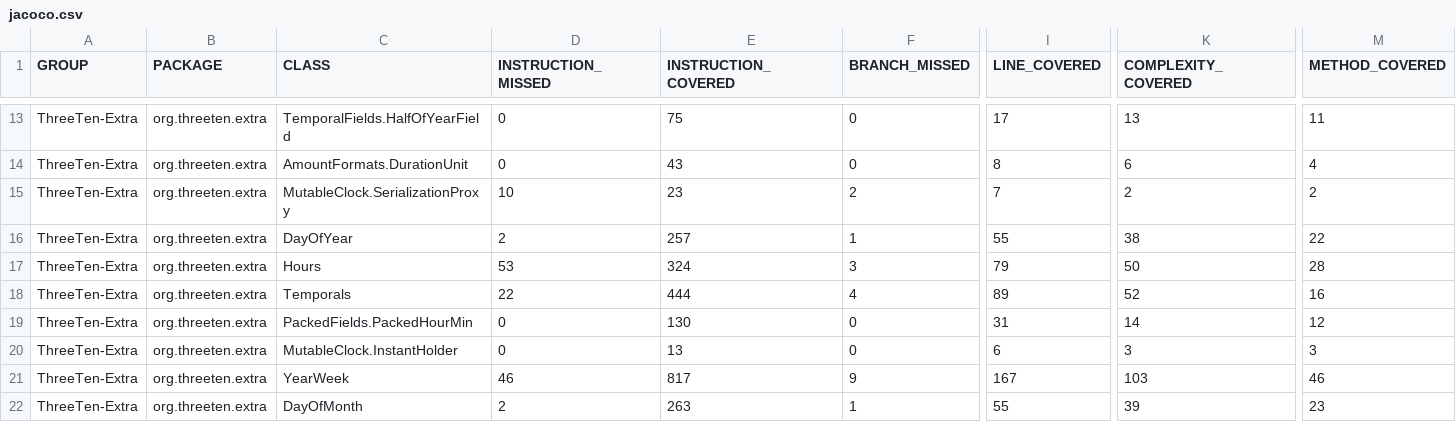
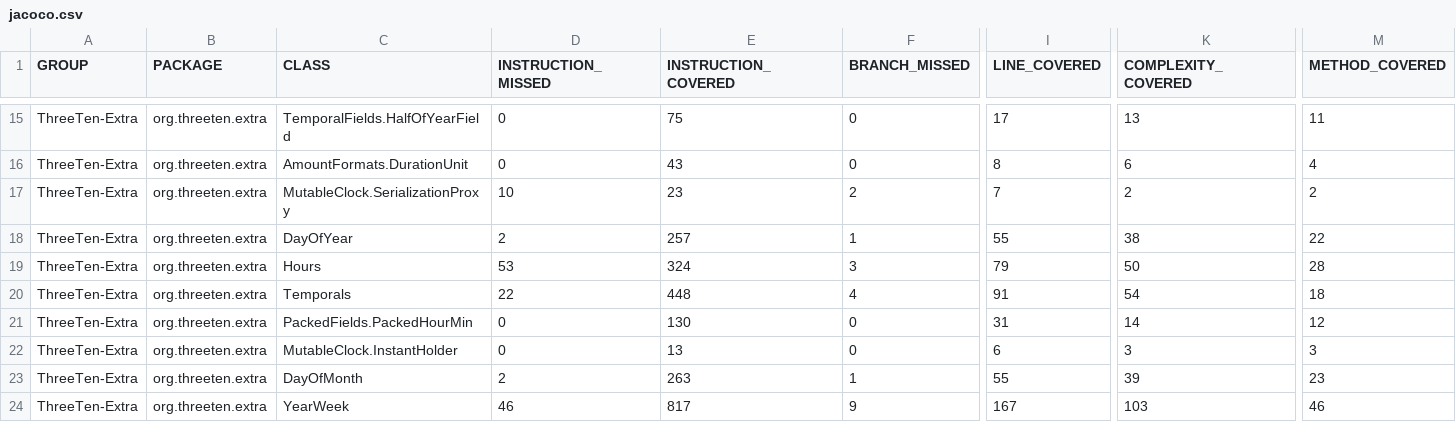
Before and after one commit to ThreeTen/threeten.github.io, a CSV file: threeten-extra/jacoco/jacoco.csv, drawn as a sheet; only a part is shown, gaps mark what is left out; addresses are those after the commit; the diff covers the shown part only; the diff names each change by its address in the sheet, - before the commit and + after, or states it on an @@ line.

Commit message:
Update threeten-extra from CI: 36335384587

```diff
--- a/threeten-extra/jacoco/jacoco.csv
+++ b/threeten-extra/jacoco/jacoco.csv
-E20 (INSTRUCTION_COVERED): 444
+E20 (INSTRUCTION_COVERED): 448
-I20 (LINE_COVERED): 89
+I20 (LINE_COVERED): 91
-K20 (COMPLEXITY_COVERED): 52
+K20 (COMPLEXITY_COVERED): 54
-M20 (METHOD_COVERED): 16
+M20 (METHOD_COVERED): 18
@@ row 22 moved to row 23: ThreeTen-Extra @@
```
Also changed, not shown: 2 added rows and 7 moved rows elsewhere in this file, 37 other files.
